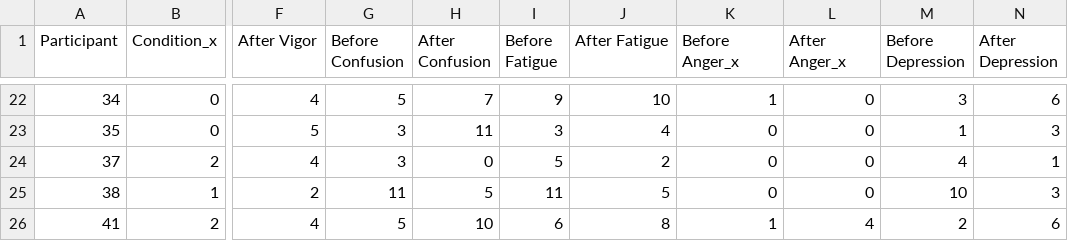
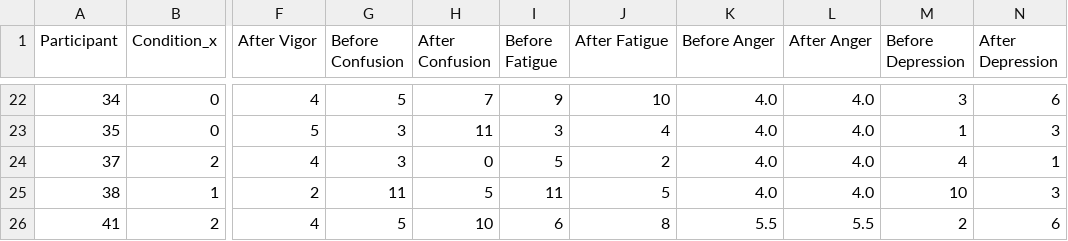
Before and after one commit to aliciabayerl/Bachelorarbeit-VR, a CSV file: POMS/POMS_MSyes_participant_scores.csv, drawn as a sheet; only a part is shown, gaps mark what is left out; the diff covers the shown part only; the diff names each change by its address in the sheet, - before the commit and + after, or states it on an @@ line.

```diff
--- a/POMS/POMS_MSyes_participant_scores.csv
+++ b/POMS/POMS_MSyes_participant_scores.csv
-K1: Before Anger_x
+K1: Before Anger
-L1: After Anger_x
+L1: After Anger
-K22 (Before Anger): 1
+K22 (Before Anger): 4.0
-L22:L25 (After Anger): 0
+L22:L25 (After Anger): 4.0
-K23:K25 (Before Anger): 0
+K23:K25 (Before Anger): 4.0
-K26 (Before Anger): 1
+K26 (Before Anger): 5.5
-L26 (After Anger): 4
+L26 (After Anger): 5.5
```
Also changed, not shown: 40 edited cells elsewhere in this file, POMS/POMS_MS_participant_scores.csv, 13 other files.
